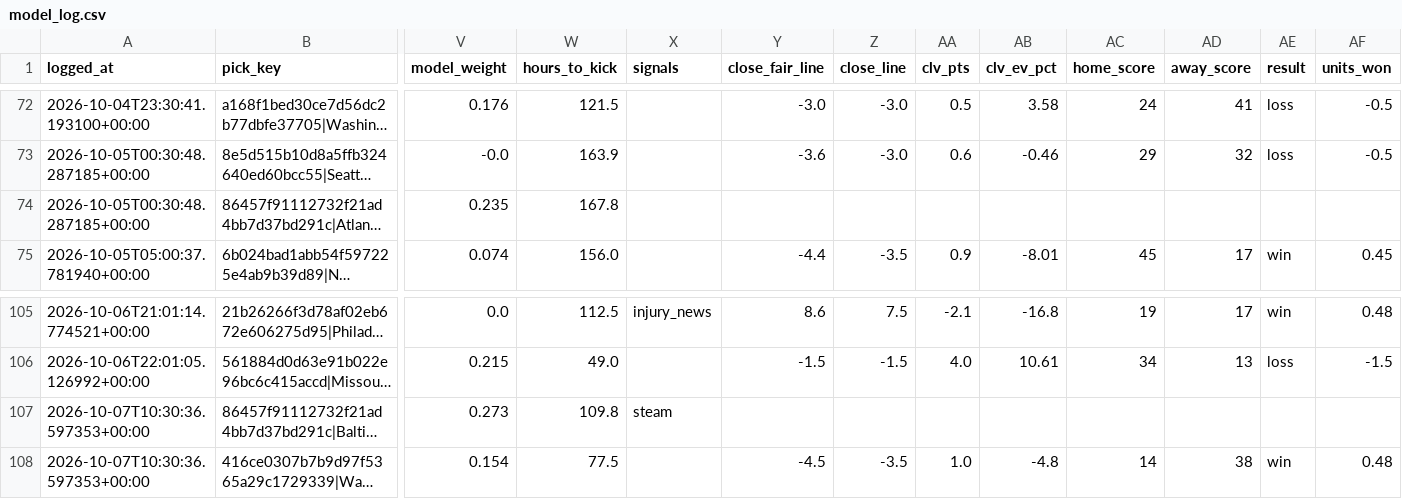
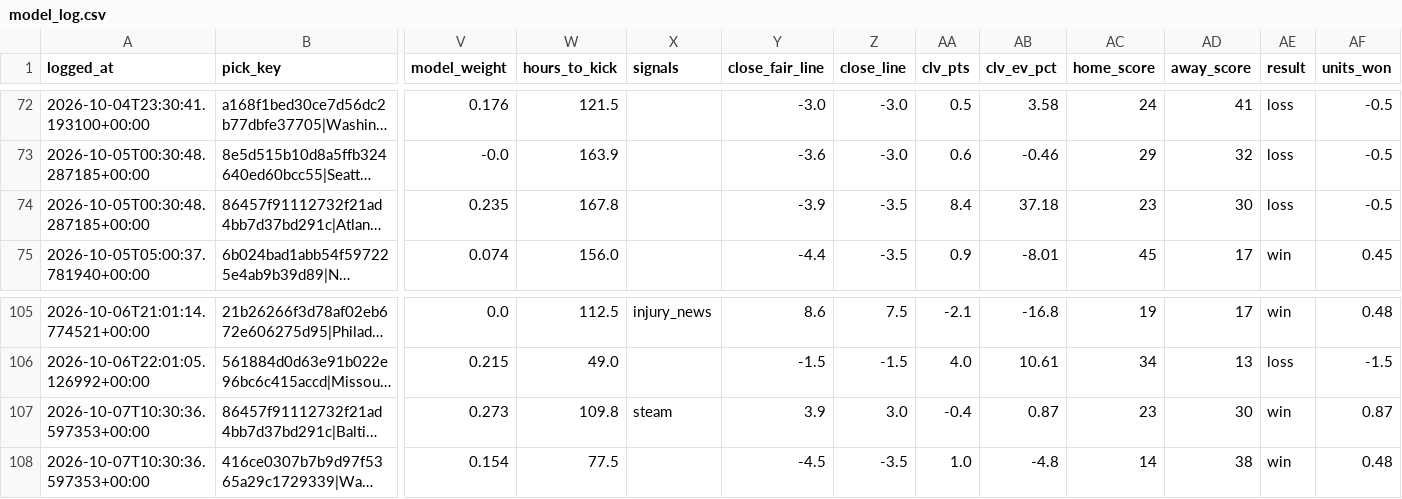
Before and after one commit to unclebuck20/betting-engine, a CSV file: data/picks/model_log.csv, drawn as a sheet; only a part is shown, gaps mark what is left out; long unchanged cells end in …; the diff names each change by its address in the sheet, - before the commit and + after, or states it on an @@ line.

```diff
--- a/data/picks/model_log.csv
+++ b/data/picks/model_log.csv
-Y74 (close_fair_line): (empty)
+Y74 (close_fair_line): -3.9
-Z74 (close_line): (empty)
+Z74 (close_line): -3.5
-AA74 (clv_pts): (empty)
+AA74 (clv_pts): 8.4
-AB74 (clv_ev_pct): (empty)
+AB74 (clv_ev_pct): 37.18
-AC74 (home_score): (empty)
+AC74 (home_score): 23
-AD74 (away_score): (empty)
+AD74 (away_score): 30
-AE74 (result): (empty)
+AE74 (result): loss
-AF74 (units_won): (empty)
+AF74 (units_won): -0.5
-Y107 (close_fair_line): (empty)
+Y107 (close_fair_line): 3.9
-Z107 (close_line): (empty)
+Z107 (close_line): 3.0
-AA107 (clv_pts): (empty)
+AA107 (clv_pts): -0.4
-AB107 (clv_ev_pct): (empty)
+AB107 (clv_ev_pct): 0.87
-AC107 (home_score): (empty)
+AC107 (home_score): 23
-AD107 (away_score): (empty)
+AD107 (away_score): 30
-AE107 (result): (empty)
+AE107 (result): win
-AF107 (units_won): (empty)
+AF107 (units_won): 0.87
```
Also changed, not shown: 15 other files.
